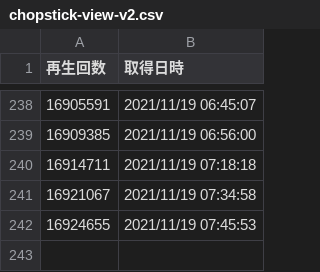
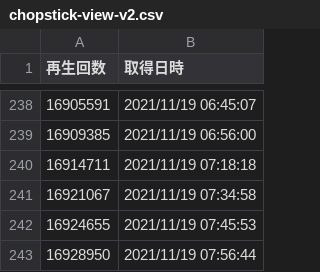
Before and after one commit to Murayu0225/youtube-dev, a CSV file: Data/chopstick-view-v2.csv, drawn as a sheet; only a part is shown, gaps mark what is left out; the diff names each change by its address in the sheet, - before the commit and + after, or states it on an @@ line.

Commit message:
Chopstick data was Downloaded!

```diff
--- a/Data/chopstick-view-v2.csv
+++ b/Data/chopstick-view-v2.csv
+row 243: 16928950 | 2021/11/19 07:56:44
```
